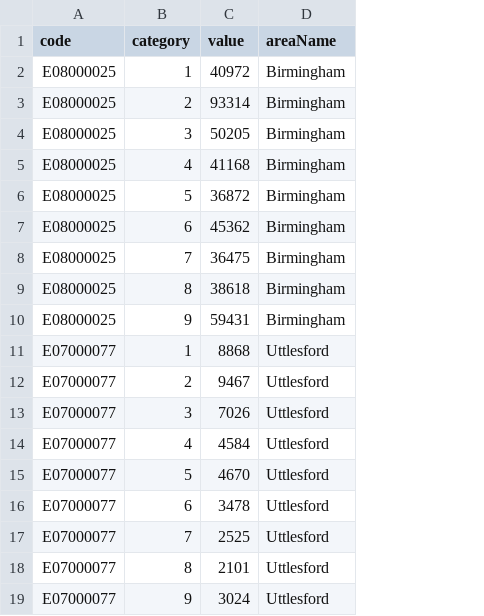
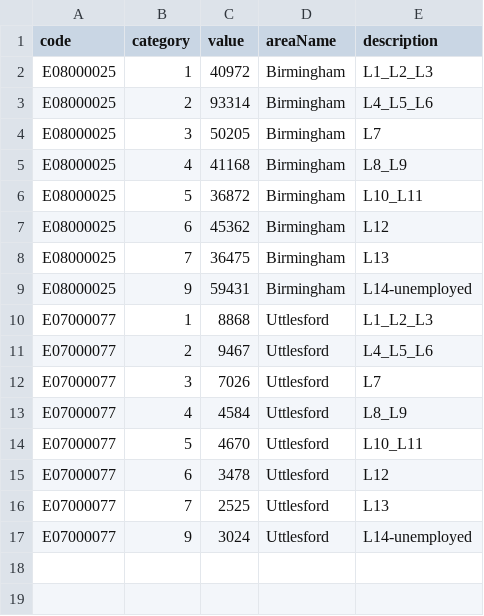
Before and after one commit to Nafisa-Sardar/healthData, a CSV file: occupation_LA.csv, drawn as a sheet; removed rows and columns are numbered as before the commit, all else as after; the diff names each change by its address in the sheet, - before the commit and + after, or states it on an @@ line.

Commit message:
Update occupation_LA.csv

```diff
--- a/occupation_LA.csv
+++ b/occupation_LA.csv
+column E (description), rows 2-17: L1_L2_L3 | L4_L5_L6 | L7 | L8_L9 | L10_L11 | L12 | L13 | L14-unemployed | L1_L2_L3 | L4_L5_L6 | L7 | L8_L9 | L10_L11 | L12 | L13 | L14-unemployed
-row 9: E08000025 | 8 | 38618 | Birmingham
-row 18: E07000077 | 8 | 2101 | Uttlesford
```
